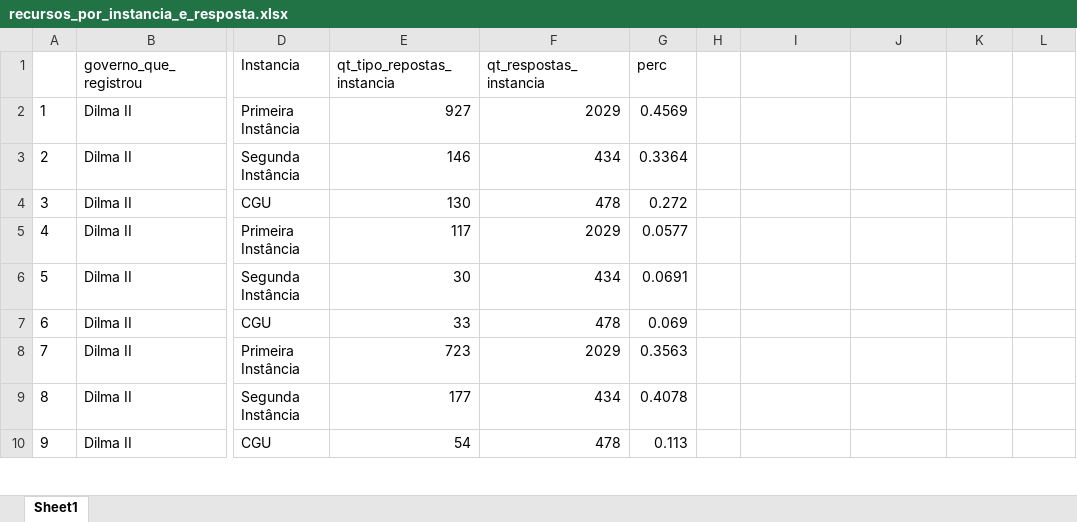
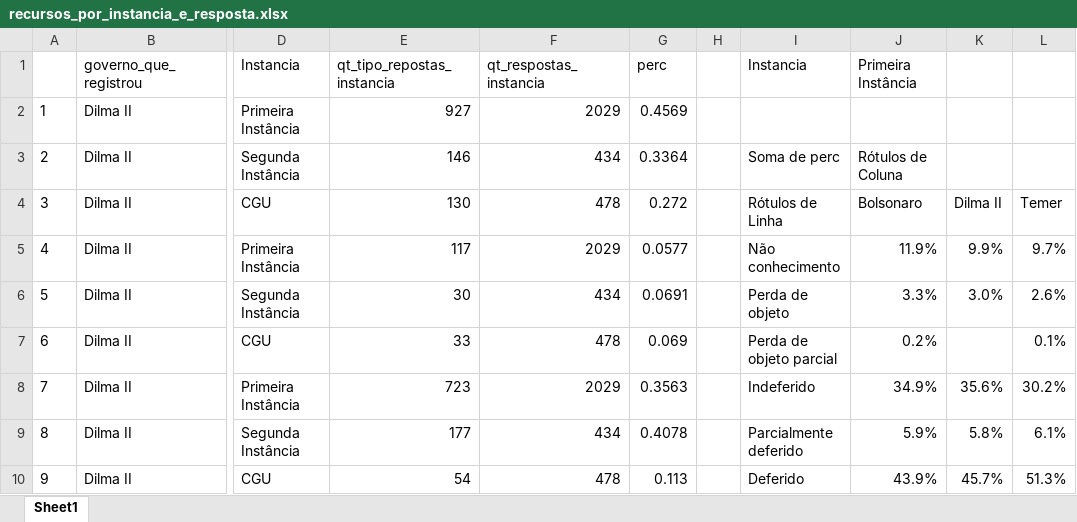
Before and after one commit to Transparencia-Brasil/negativas-acesso-informacao-Executivo-federal-2021-1, an Excel workbook: data/recursos_por_instancia_e_resposta.xlsx, sheet Sheet1, drawn as a sheet; only a part is shown, gaps mark what is left out; values as stored, in another font and other column widths than the file's, no borders; charts and pictures not drawn; the diff covers the shown part only; the diff names each change by its address in the sheet, - before the commit and + after, or states it on an @@ line.

```diff
--- a/data/recursos_por_instancia_e_resposta.xlsx (sheet Sheet1)
+++ b/data/recursos_por_instancia_e_resposta.xlsx (sheet Sheet1)
-I1: (empty)
+I1: Instancia
-J1: (empty)
+J1: Primeira Instância
-I3 (Instancia): (empty)
+I3 (Instancia): Soma de perc
-J3 (Primeira Instância): (empty)
+J3 (Primeira Instância): Rótulos de Coluna
-I4 (Instancia): (empty)
+I4 (Instancia): Rótulos de Linha
-J4 (Primeira Instância): (empty)
+J4 (Primeira Instância): Bolsonaro
-K4: (empty)
+K4: Dilma II
-L4: (empty)
+L4: Temer
-I5 (Instancia): (empty)
+I5 (Instancia): Não conhecimento
-J5 (Primeira Instância): (empty)
+J5 (Primeira Instância): 11.9%
-K5: (empty)
+K5: 9.9%
-L5: (empty)
+L5: 9.7%
-I6 (Instancia): (empty)
+I6 (Instancia): Perda de objeto
-J6 (Primeira Instância): (empty)
+J6 (Primeira Instância): 3.3%
-K6: (empty)
+K6: 3.0%
-L6: (empty)
+L6: 2.6%
-I7 (Instancia): (empty)
+I7 (Instancia): Perda de objeto parcial
-J7 (Primeira Instância): (empty)
+J7 (Primeira Instância): 0.2%
-L7: (empty)
+L7: 0.1%
-I8 (Instancia): (empty)
+I8 (Instancia): Indeferido
-J8 (Primeira Instância): (empty)
+J8 (Primeira Instância): 34.9%
-K8: (empty)
+K8: 35.6%
-L8: (empty)
+L8: 30.2%
-I9 (Instancia): (empty)
+I9 (Instancia): Parcialmente deferido
-J9 (Primeira Instância): (empty)
+J9 (Primeira Instância): 5.9%
-K9: (empty)
+K9: 5.8%
-L9: (empty)
+L9: 6.1%
-I10 (Instancia): (empty)
+I10 (Instancia): Deferido
-J10 (Primeira Instância): (empty)
+J10 (Primeira Instância): 43.9%
-K10: (empty)
+K10: 45.7%
-L10: (empty)
+L10: 51.3%
```
Also changed, not shown: 4 edited cells elsewhere in this sheet, charts or pictures, data/controversos2.xlsx.
